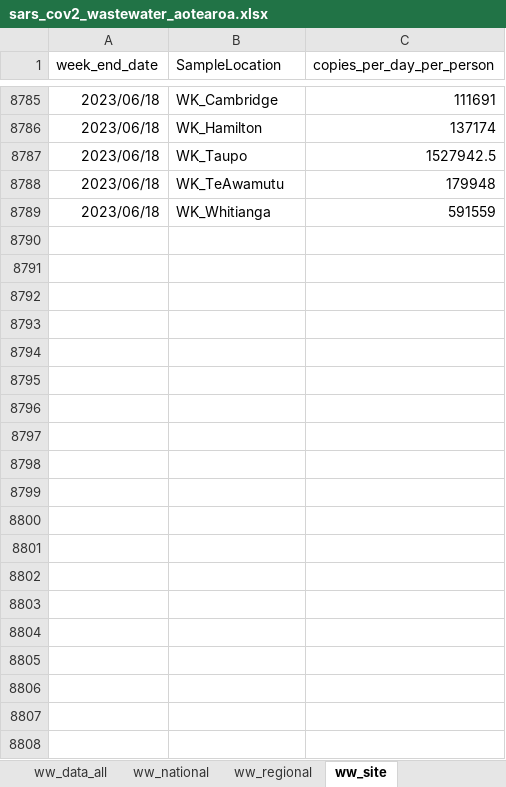
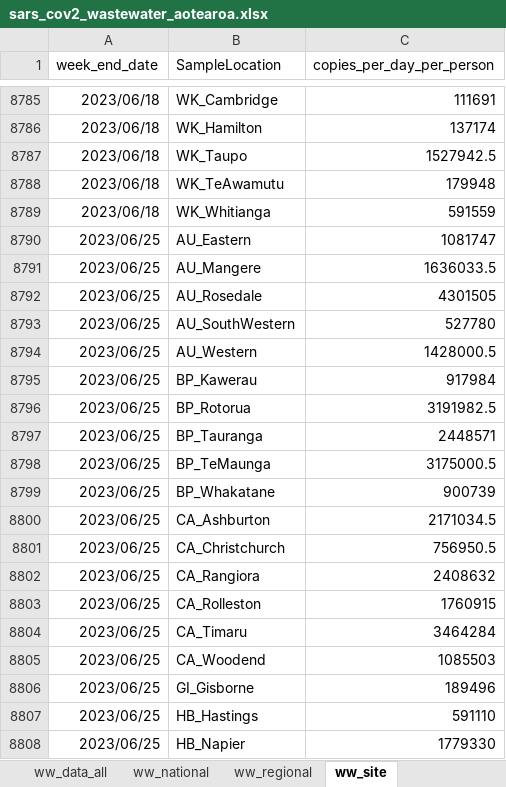
Before and after one commit to ESR-NZ/covid_in_wastewater, an Excel workbook: data/sars_cov2_wastewater_aotearoa.xlsx, sheet ww_site, drawn as a sheet; only a part is shown, gaps mark what is left out; values as stored, in another font and other column widths than the file's, no borders; table styles not drawn; the diff covers the shown part only; the diff names each change by its address in the sheet, - before the commit and + after, or states it on an @@ line.

```diff
--- a/data/sars_cov2_wastewater_aotearoa.xlsx (sheet ww_site)
+++ b/data/sars_cov2_wastewater_aotearoa.xlsx (sheet ww_site)
+row 8790: 2023/06/25 | AU_Eastern | 1081747
+row 8791: 2023/06/25 | AU_Mangere | 1636033.5
+row 8792: 2023/06/25 | AU_Rosedale | 4301505
+row 8793: 2023/06/25 | AU_SouthWestern | 527780
+row 8794: 2023/06/25 | AU_Western | 1428000.5
+row 8795: 2023/06/25 | BP_Kawerau | 917984
+row 8796: 2023/06/25 | BP_Rotorua | 3191982.5
+row 8797: 2023/06/25 | BP_Tauranga | 2448571
+row 8798: 2023/06/25 | BP_TeMaunga | 3175000.5
+row 8799: 2023/06/25 | BP_Whakatane | 900739
+row 8800: 2023/06/25 | CA_Ashburton | 2171034.5
+row 8801: 2023/06/25 | CA_Christchurch | 756950.5
+row 8802: 2023/06/25 | CA_Rangiora | 2408632
+row 8803: 2023/06/25 | CA_Rolleston | 1760915
+row 8804: 2023/06/25 | CA_Timaru | 3464284
+row 8805: 2023/06/25 | CA_Woodend | 1085503
+row 8806: 2023/06/25 | GI_Gisborne | 189496
+row 8807: 2023/06/25 | HB_Hastings | 591110
+row 8808: 2023/06/25 | HB_Napier | 1779330
```
Also changed, not shown: 32 added rows and 1 edited cell elsewhere in this sheet, sheet ww_data_all, sheet cases_site, sheet variants_last_two_weeks, sheet ww_regional, sheet cases_regional, sheet ww_national, 1 more sheet, 8 other files.
